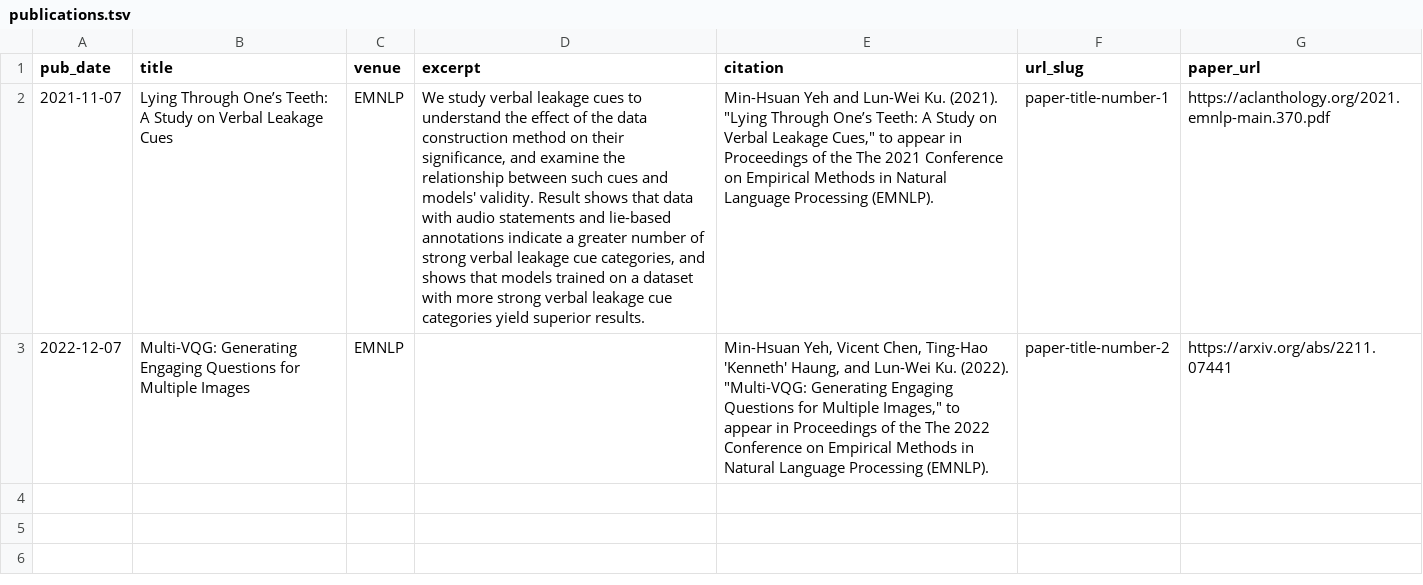
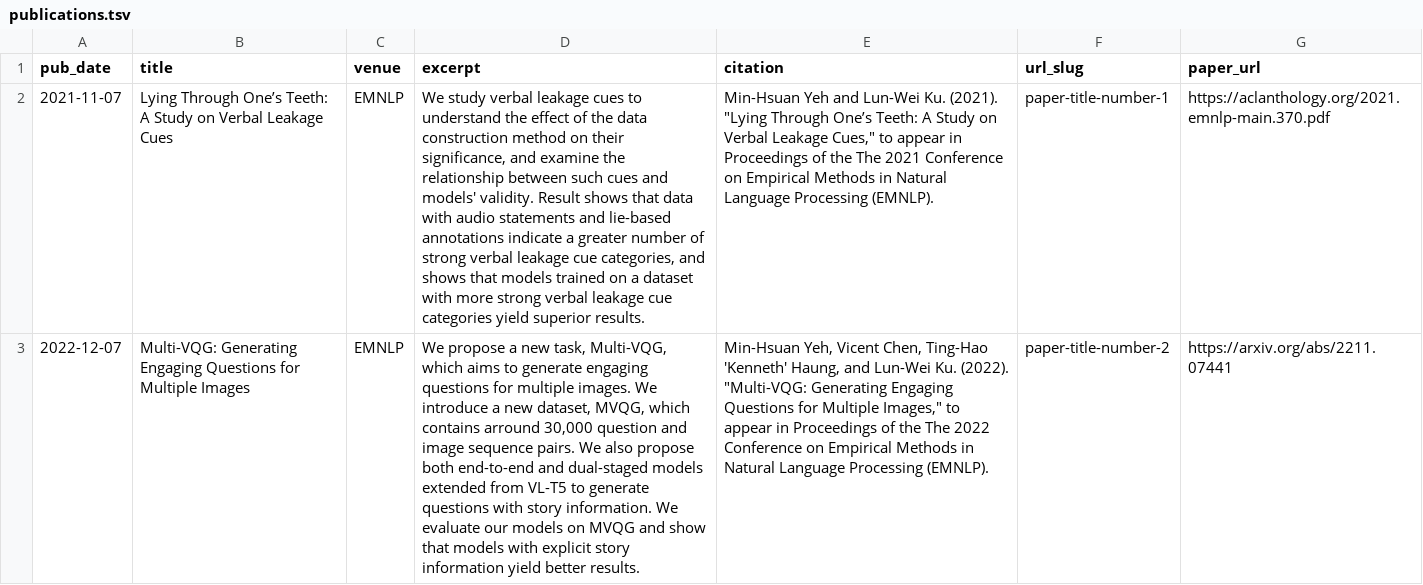
Before and after one commit to mhyeh/mhyeh.github.io, a TSV file: markdown_generator/publications.tsv, drawn as a sheet; the diff names each change by its address in the sheet, - before the commit and + after, or states it on an @@ line.

```diff
--- a/markdown_generator/publications.tsv
+++ b/markdown_generator/publications.tsv
-D3 (excerpt): (empty)
+D3 (excerpt): We propose a new task, Multi-VQG, which aims to generate engaging questions for multiple images. We introduce a new dataset, MVQG, which contains arround 30,000 question and image sequence pairs. We also propose both end-to-end and dual-staged models extended from VL-T5 to generate questions with story information. We evaluate our models on MVQG and show that models with explicit story information yield better results.
```
Also changed, not shown: 1 other file.
